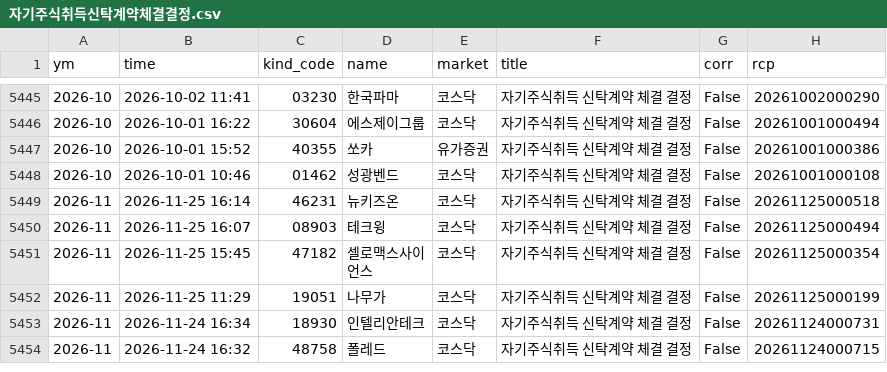
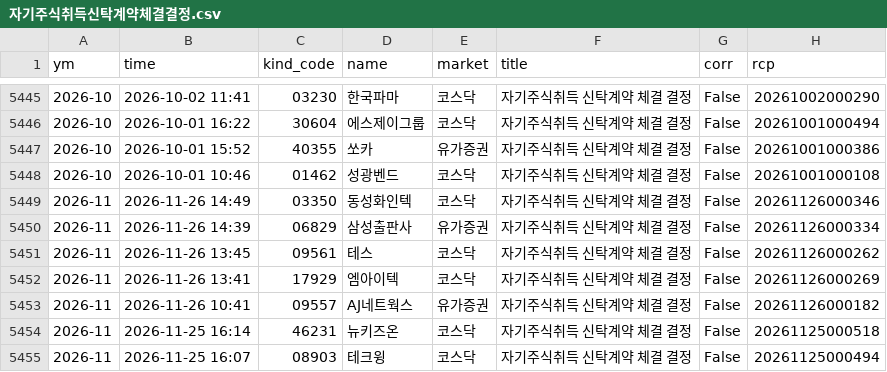
Before and after one commit to joselee63/joselee63.github.io, a CSV file: alpha/kind/자기주식취득신탁계약체결결정.csv, drawn as a sheet; only a part is shown, gaps mark what is left out; the shorter side is filled out with more unchanged rows; the diff names each change by its address in the sheet, - before the commit and + after, or states it on an @@ line.

```diff
--- a/alpha/kind/자기주식취득신탁계약체결결정.csv
+++ b/alpha/kind/자기주식취득신탁계약체결결정.csv
+row 5449: 2026-11 | 2026-11-26 14:49 | 03350 | 동성화인텍 | 코스닥 | 자기주식취득 신탁계약 체결 결정 | False | 20261126000346
+row 5450: 2026-11 | 2026-11-26 14:39 | 06829 | 삼성출판사 | 유가증권 | 자기주식취득 신탁계약 체결 결정 | False | 20261126000334
+row 5451: 2026-11 | 2026-11-26 13:45 | 09561 | 테스 | 코스닥 | 자기주식취득 신탁계약 체결 결정 | False | 20261126000262
+row 5452: 2026-11 | 2026-11-26 13:41 | 17929 | 엠아이텍 | 코스닥 | 자기주식취득 신탁계약 체결 결정 | False | 20261126000269
+row 5453: 2026-11 | 2026-11-26 10:41 | 09557 | AJ네트웍스 | 유가증권 | 자기주식취득 신탁계약 체결 결정 | False | 20261126000182
```
Also changed, not shown: alpha/kind/신주인수권부사채권발행결정.csv, alpha/kind/자기주식취득결정.csv, 5 other files.
